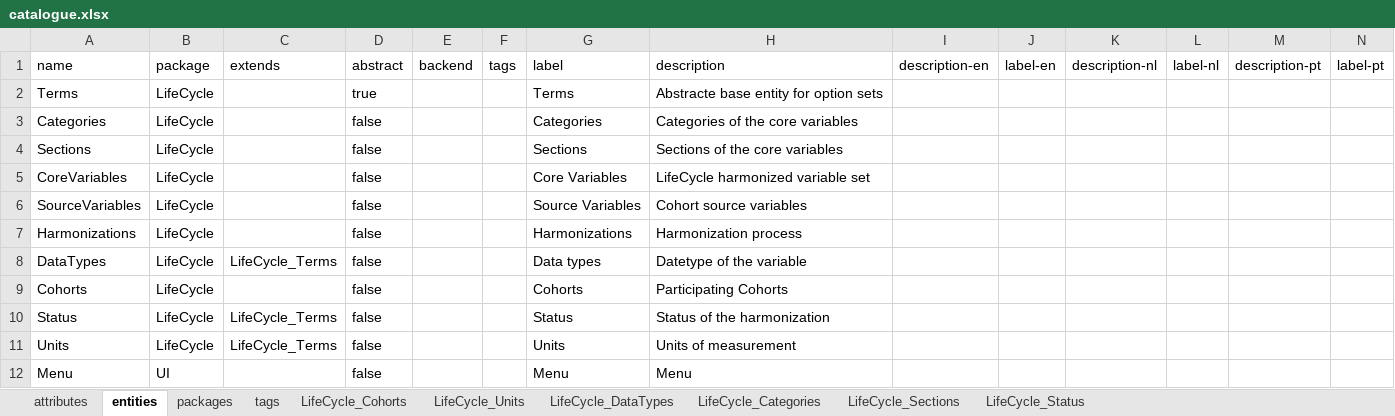
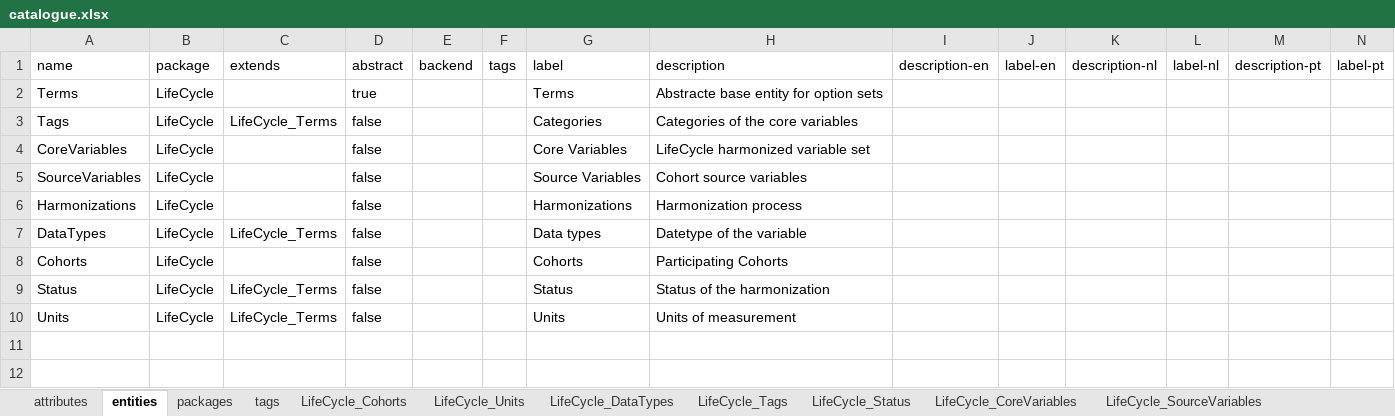
Before and after one commit to djvanenckevort/LifeCycle, an Excel workbook: model/catalogue.xlsx, sheet entities, drawn as a sheet; only a part is shown; values as stored, in another font and other column widths than the file's, no borders; rows hold the shown columns only; the diff names each change by its address in the sheet, - before the commit and + after, or states it on an @@ line.

Commit message:
- Changed model to define the menu structure outside of the core variables. - Rewritten user interface to load menu from MOLGENIS entity (WIP). - Split up code.

```diff
--- a/model/catalogue.xlsx (sheet entities)
+++ b/model/catalogue.xlsx (sheet entities)
-sheet tab: LifeCycle_Categories
+sheet tab: LifeCycle_Tags
-sheet tab: LifeCycle_Sections
+sheet tab: LifeCycle_CoreVariables
+sheet tab: LifeCycle_SourceVariables
-A3: Categories
+A3: Tags
-C3: (empty)
+C3: LifeCycle_Terms
-row 4: Sections | LifeCycle |  | false |  |  | Sections | Sections of the core variables
-row 12: Menu | UI |  | false |  |  | Menu | Menu
```
Also changed, not shown: sheet attributes, sheet LifeCycle_Tags, sheet LifeCycle_Units, sheet packages, other sheet tabs, 6 other files.
